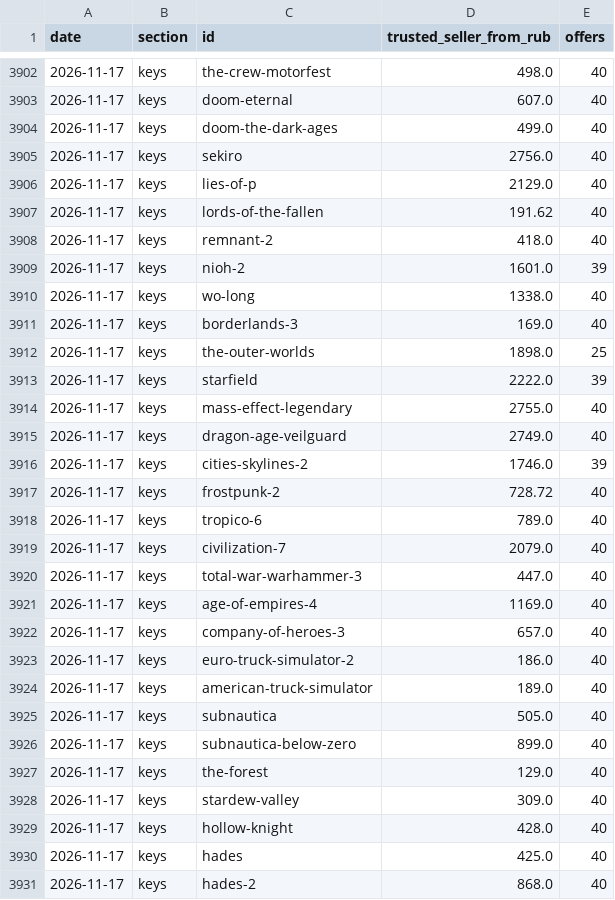
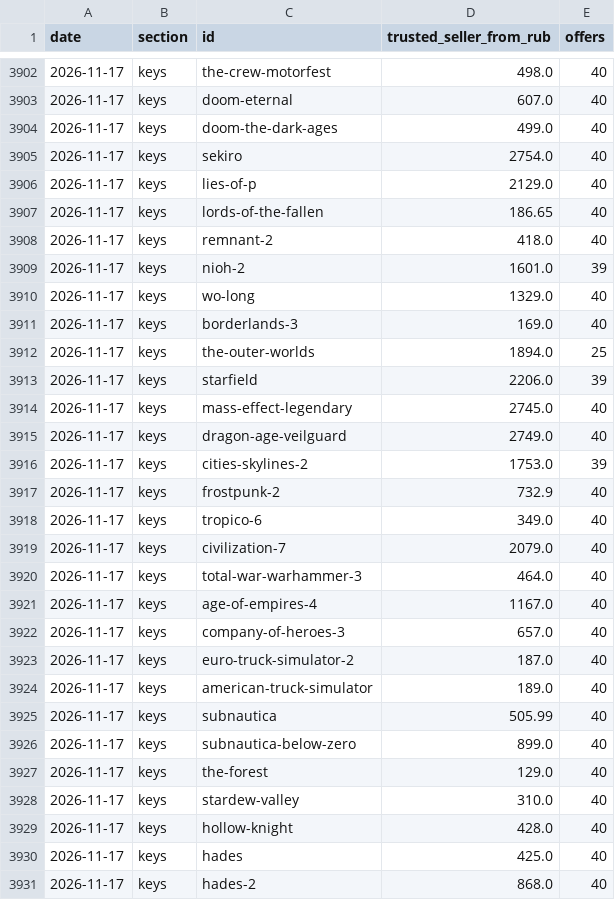
Before and after one commit to PavlShe/KeyRadar, a CSV file: data/history/prices_daily.csv, drawn as a sheet; only a part is shown, gaps mark what is left out; the diff covers the shown part only.

```diff
--- a/data/history/prices_daily.csv
+++ b/data/history/prices_daily.csv
@@ -3904,26 +3904,26 @@ date,section,id,trusted_seller_from_rub,offers
 2026-11-17,keys,doom-the-dark-ages,499.0,40
-2026-11-17,keys,sekiro,2756.0,40
+2026-11-17,keys,sekiro,2754.0,40
 2026-11-17,keys,lies-of-p,2129.0,40
-2026-11-17,keys,lords-of-the-fallen,191.62,40
+2026-11-17,keys,lords-of-the-fallen,186.65,40
 2026-11-17,keys,remnant-2,418.0,40
 2026-11-17,keys,nioh-2,1601.0,39
-2026-11-17,keys,wo-long,1338.0,40
+2026-11-17,keys,wo-long,1329.0,40
 2026-11-17,keys,borderlands-3,169.0,40
-2026-11-17,keys,the-outer-worlds,1898.0,25
-2026-11-17,keys,starfield,2222.0,39
-2026-11-17,keys,mass-effect-legendary,2755.0,40
+2026-11-17,keys,the-outer-worlds,1894.0,25
+2026-11-17,keys,starfield,2206.0,39
+2026-11-17,keys,mass-effect-legendary,2745.0,40
 2026-11-17,keys,dragon-age-veilguard,2749.0,40
-2026-11-17,keys,cities-skylines-2,1746.0,39
-2026-11-17,keys,frostpunk-2,728.72,40
-2026-11-17,keys,tropico-6,789.0,40
+2026-11-17,keys,cities-skylines-2,1753.0,39
+2026-11-17,keys,frostpunk-2,732.9,40
+2026-11-17,keys,tropico-6,349.0,40
 2026-11-17,keys,civilization-7,2079.0,40
-2026-11-17,keys,total-war-warhammer-3,447.0,40
-2026-11-17,keys,age-of-empires-4,1169.0,40
+2026-11-17,keys,total-war-warhammer-3,464.0,40
+2026-11-17,keys,age-of-empires-4,1167.0,40
 2026-11-17,keys,company-of-heroes-3,657.0,40
-2026-11-17,keys,euro-truck-simulator-2,186.0,40
+2026-11-17,keys,euro-truck-simulator-2,187.0,40
 2026-11-17,keys,american-truck-simulator,189.0,40
-2026-11-17,keys,subnautica,505.0,40
+2026-11-17,keys,subnautica,505.99,40
 2026-11-17,keys,subnautica-below-zero,899.0,40
 2026-11-17,keys,the-forest,129.0,40
-2026-11-17,keys,stardew-valley,309.0,40
+2026-11-17,keys,stardew-valley,310.0,40
 2026-11-17,keys,hollow-knight,428.0,40
```
Also changed, not shown: 115 edited cells elsewhere in this file, data/ai_subscriptions.csv, data/history/ai_daily.csv, 5 other files.
